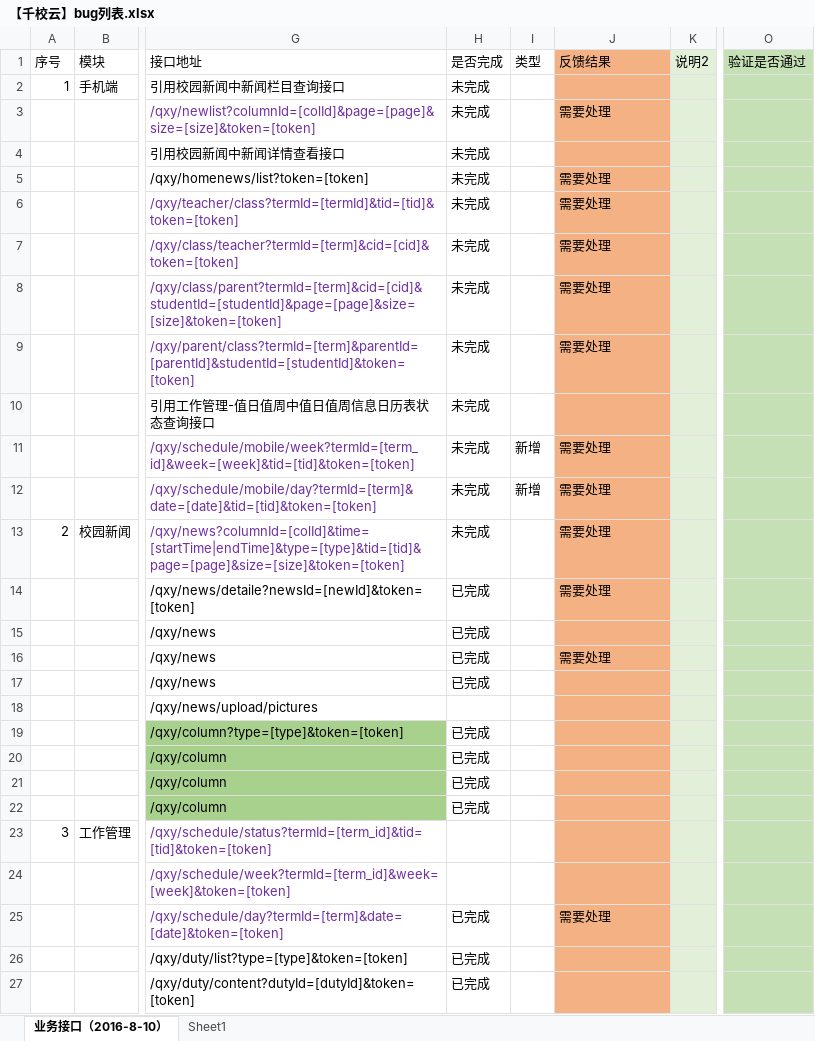
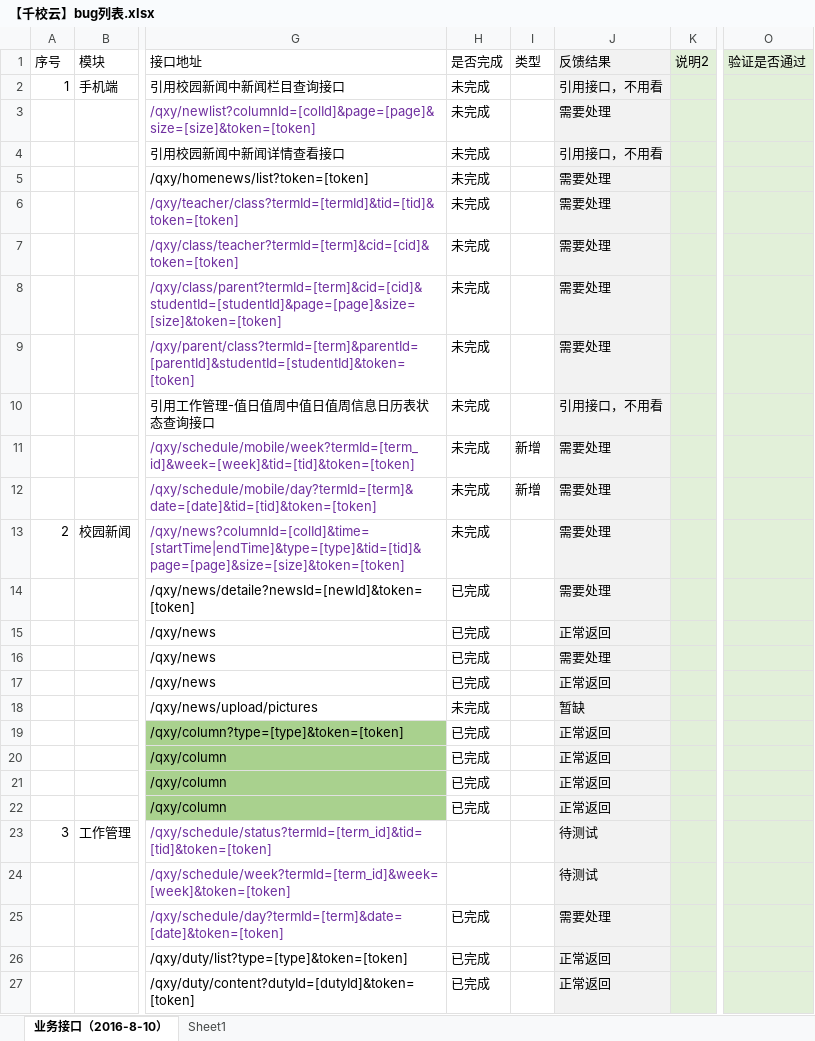
Before and after one commit to cnsuhao/ishome-taocode, an Excel workbook: biz/MC-MSC-Web/qxy接口定义文档2016-8-8/【千校云】bug列表.xlsx, sheet 业务接口（2016-8-10）, drawn as a sheet; only a part is shown, gaps mark what is left out; values as stored, in another font and other column widths than the file's, no borders; conditional formats not drawn; the diff covers the shown part only; the diff names each change by its address in the sheet, - before the commit and + after, or states it on an @@ line.

Commit message:
优化buglist

```diff
--- a/biz/MC-MSC-Web/qxy接口定义文档2016-8-8/【千校云】bug列表.xlsx (sheet 业务接口（2016-8-10）)
+++ b/biz/MC-MSC-Web/qxy接口定义文档2016-8-8/【千校云】bug列表.xlsx (sheet 业务接口（2016-8-10）)
-J1:J27 fill: #F4B183
+J1:J27 fill: #F2F2F2
-O1:O27 fill: #C5E0B4
+O1:O27 fill: #E2F0D9
-J2 (反馈结果): (empty)
+J2 (反馈结果): 引用接口，不用看
-J4 (反馈结果): (empty)
+J4 (反馈结果): 引用接口，不用看
-J10 (反馈结果): (empty)
+J10 (反馈结果): 引用接口，不用看
-J15 (反馈结果): (empty)
+J15 (反馈结果): 正常返回
-J17 (反馈结果): (empty)
+J17 (反馈结果): 正常返回
-H18 (是否完成): (empty)
+H18 (是否完成): 未完成
-J18 (反馈结果): (empty)
+J18 (反馈结果): 暂缺
-J19:J22 (反馈结果): (empty)
+J19:J22 (反馈结果): 正常返回
-J23:J24 (反馈结果): (empty)
+J23:J24 (反馈结果): 待测试
-J26:J27 (反馈结果): (empty)
+J26:J27 (反馈结果): 正常返回
```
Also changed, not shown: 111 edited cells and cell formats elsewhere in this sheet.
